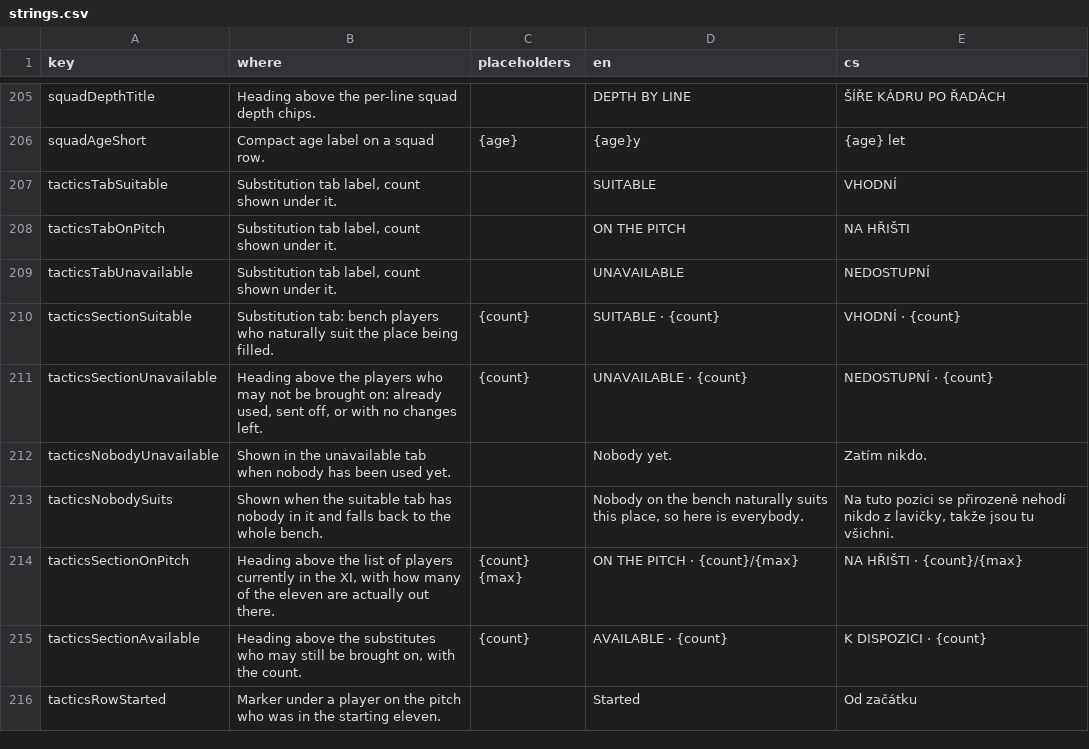
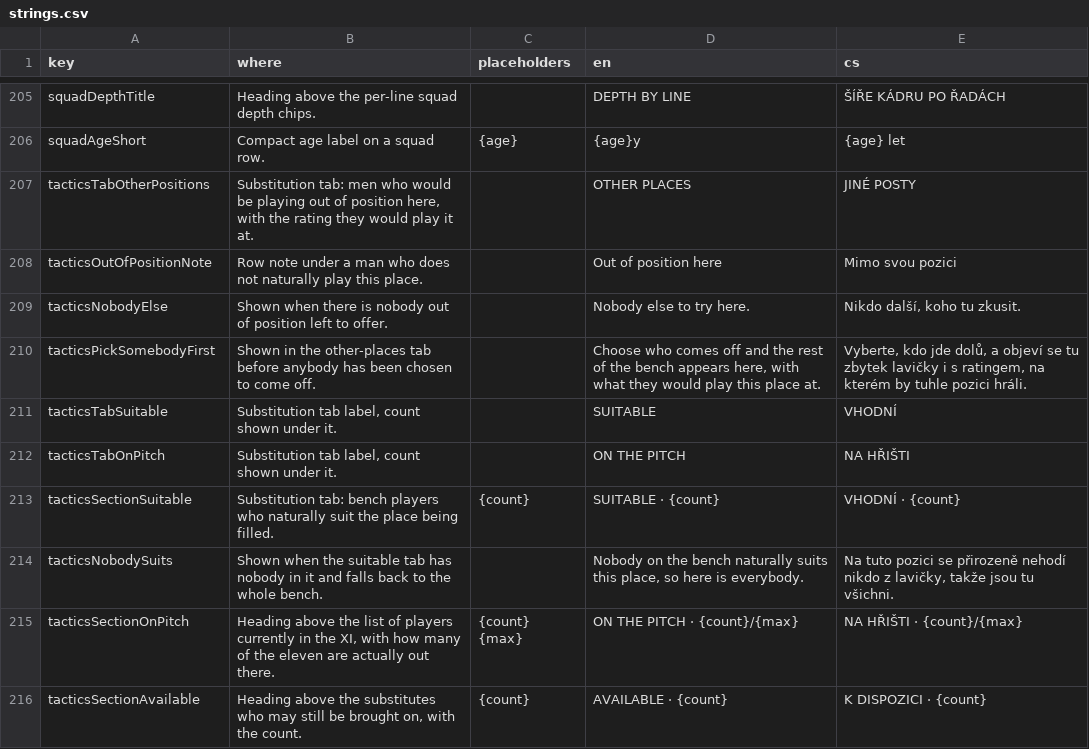
Before and after one commit to Kapsid/fnm26, a CSV file: copy/strings.csv, drawn as a sheet; only a part is shown, gaps mark what is left out; the shorter side is filled out with more unchanged rows; removed rows and columns are numbered as before the commit, all else as after; the diff names each change by its address in the sheet, - before the commit and + after, or states it on an @@ line.

```diff
--- a/copy/strings.csv
+++ b/copy/strings.csv
+row 207: tacticsTabOtherPositions | Substitution tab: men who would be playing out of position here, with the rating they would play it at. |  | OTHER PLACES | JINÉ POSTY
+row 208: tacticsOutOfPositionNote | Row note under a man who does not naturally play this place. |  | Out of position here | Mimo svou pozici
+row 209: tacticsNobodyElse | Shown when there is nobody out of position left to offer. |  | Nobody else to try here. | Nikdo další, koho tu zkusit.
+row 210: tacticsPickSomebodyFirst | Shown in the other-places tab before anybody has been chosen to come off. |  | Choose who comes off and the rest of the bench appears here, with what they would play this place at. | Vyberte, kdo jde dolů, a objeví se tu zbytek lavičky i s ratingem, na kterém by tuhle pozici hráli.
-row 209: tacticsTabUnavailable | Substitution tab label, count shown under it. |  | UNAVAILABLE | NEDOSTUPNÍ
-row 211: tacticsSectionUnavailable | Heading above the players who may not be brought on: already used, sent off, or with no changes left. | {count} | UNAVAILABLE · {count} | NEDOSTUPNÍ · {count}
-row 212: tacticsNobodyUnavailable | Shown in the unavailable tab when nobody has been used yet. |  | Nobody yet. | Zatím nikdo.
```
Also changed, not shown: 9 other files.
